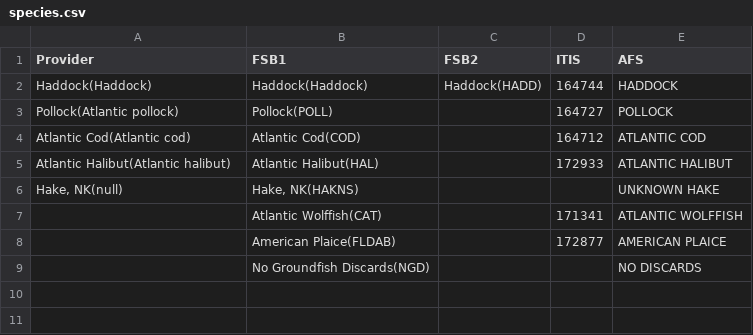
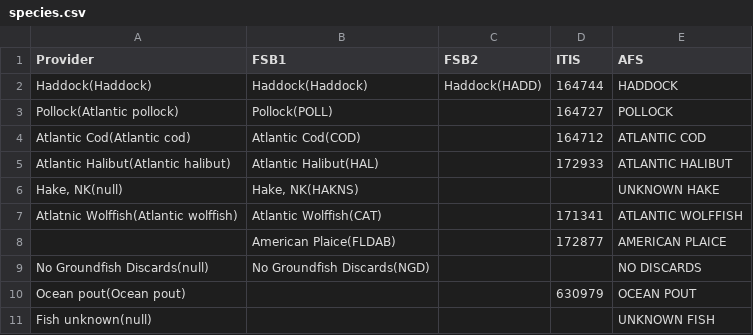
Before and after one commit to gamaynard/-catchReview, a CSV file: species.csv, drawn as a sheet.

Commit message:
Updated species table

```diff
--- a/species.csv
+++ b/species.csv
@@ -6,4 +6,6 @@ Atlantic Halibut(Atlantic halibut),Atlantic Halibut(HAL),,172933,ATLANTIC HALIBU
 "Hake, NK(null)","Hake, NK(HAKNS)",,,UNKNOWN HAKE
-,Atlantic Wolffish(CAT),,171341,ATLANTIC WOLFFISH
+Atlatnic Wolffish(Atlantic wolffish),Atlantic Wolffish(CAT),,171341,ATLANTIC WOLFFISH
 ,American Plaice(FLDAB),,172877,AMERICAN PLAICE
-,No Groundfish Discards(NGD),,,NO DISCARDS
+No Groundfish Discards(null),No Groundfish Discards(NGD),,,NO DISCARDS
+Ocean pout(Ocean pout),,,630979,OCEAN POUT
+Fish unknown(null),,,,UNKNOWN FISH
```
